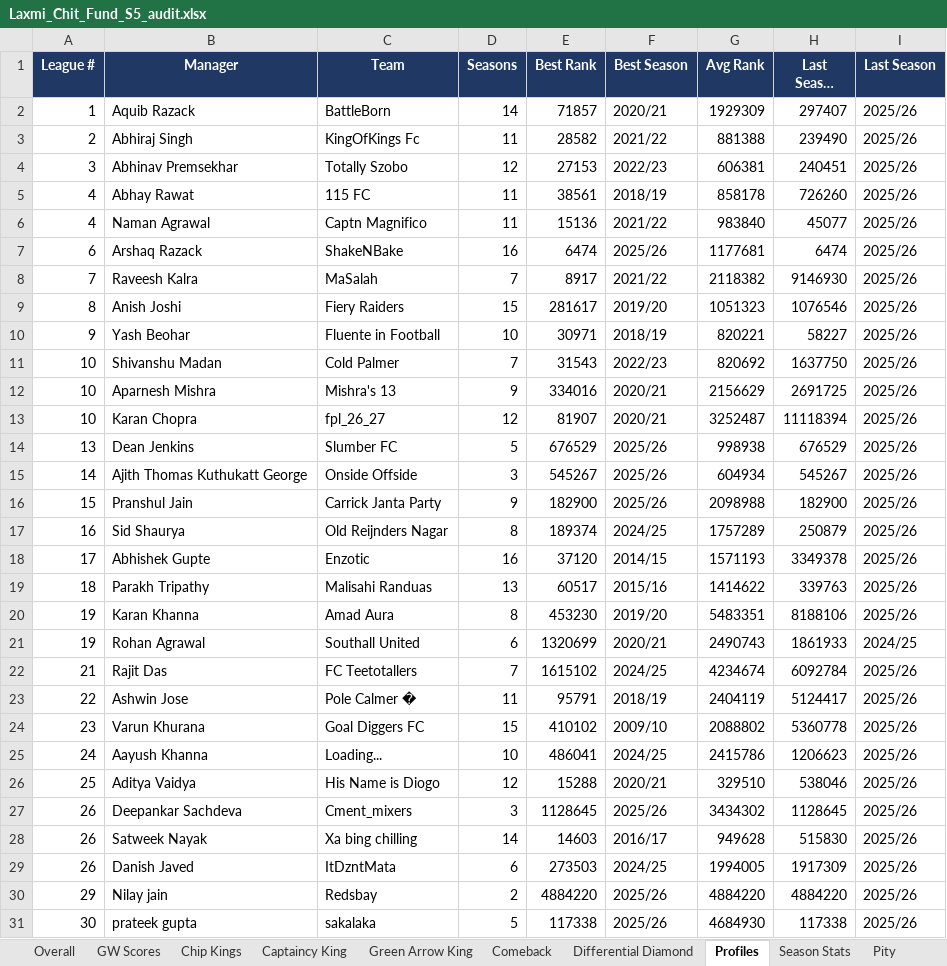
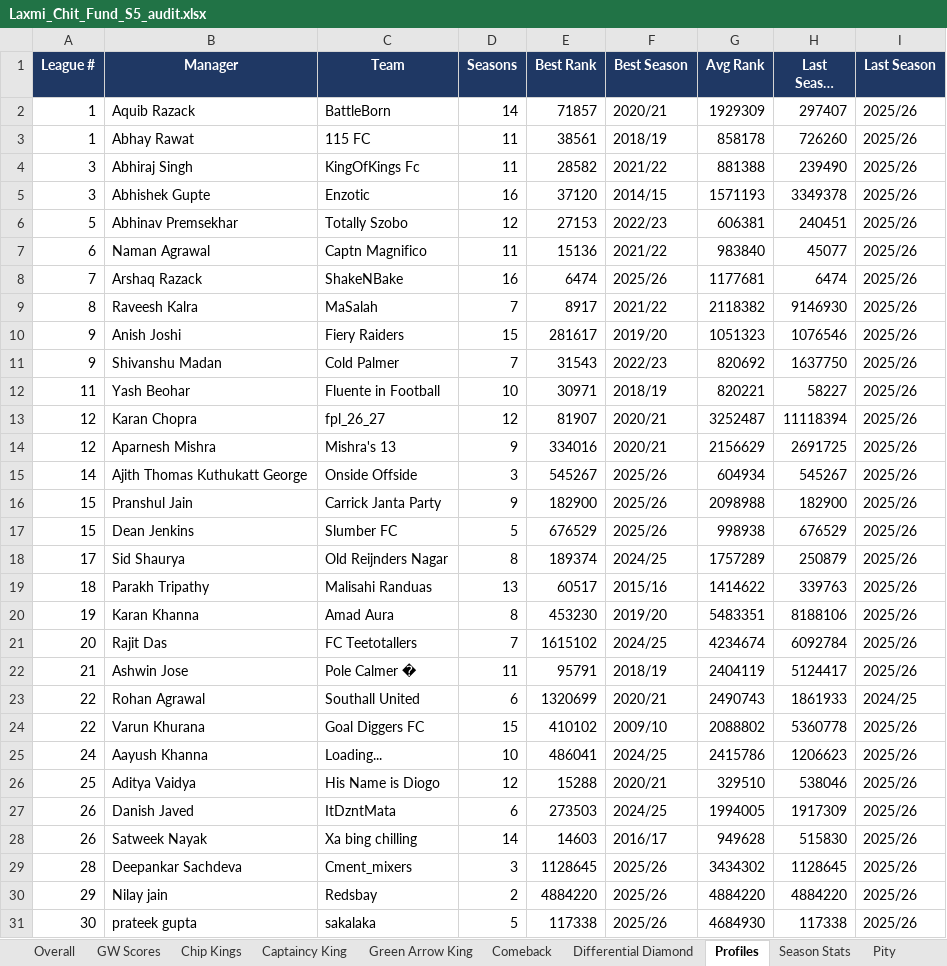
Before and after one commit to yash1997beohar/lcf-s5, an Excel workbook: docs/Laxmi_Chit_Fund_S5_audit.xlsx, sheet Profiles, drawn as a sheet; only a part is shown; long unchanged cells end in …; values as stored, in another font and other column widths than the file's, no borders; removed rows and columns are numbered as before the commit, all else as after; the diff names each change by its address in the sheet, - before the commit and + after, or states it on an @@ line.

```diff
--- a/docs/Laxmi_Chit_Fund_S5_audit.xlsx (sheet Profiles)
+++ b/docs/Laxmi_Chit_Fund_S5_audit.xlsx (sheet Profiles)
+row 3: 1 | Abhay Rawat | 115 FC | 11 | 38561 | 2018/19 | 858178 | 726260 | 2025/26
-A4 (League #): 2
+A4 (League #): 3
+row 5: 3 | Abhishek Gupte | Enzotic | 16 | 37120 | 2014/15 | 1571193 | 3349378 | 2025/26
-A6 (League #): 3
+A6 (League #): 5
-row 5: 4 | Abhay Rawat | 115 FC | 11 | 38561 | 2018/19 | 858178 | 726260 | 2025/26
-A7 (League #): 4
+A7 (League #): 6
-A8 (League #): 6
+A8 (League #): 7
-A9 (League #): 7
+A9 (League #): 8
-A10 (League #): 8
+A10 (League #): 9
-row 10: 9 | Yash Beohar | Fluente in Football | 10 | 30971 | 2018/19 | 820221 | 58227 | 2025/26
-A11 (League #): 10
+A11 (League #): 9
-row 12: 10 | Aparnesh Mishra | Mishra's 13 | 9 | 334016 | 2020/21 | 2156629 | 2691725 | 2025/26
+row 12: 11 | Yash Beohar | Fluente in Football | 10 | 30971 | 2018/19 | 820221 | 58227 | 2025/26
-A13 (League #): 10
+A13 (League #): 12
-row 14: 13 | Dean Jenkins | Slumber FC | 5 | 676529 | 2025/26 | 998938 | 676529 | 2025/26
+row 14: 12 | Aparnesh Mishra | Mishra's 13 | 9 | 334016 | 2020/21 | 2156629 | 2691725 | 2025/26
+row 17: 15 | Dean Jenkins | Slumber FC | 5 | 676529 | 2025/26 | 998938 | 676529 | 2025/26
-A18 (League #): 16
+A18 (League #): 17
-row 18: 17 | Abhishek Gupte | Enzotic | 16 | 37120 | 2014/15 | 1571193 | 3349378 | 2025/26
-row 21: 19 | Rohan Agrawal | Southall United | 6 | 1320699 | 2020/21 | 2490743 | 1861933 | 2024/25
-A21 (League #): 21
+A21 (League #): 20
-A22 (League #): 22
+A22 (League #): 21
+row 23: 22 | Rohan Agrawal | Southall United | 6 | 1320699 | 2020/21 | 2490743 | 1861933 | 2024/25
-A24 (League #): 23
+A24 (League #): 22
-row 27: 26 | Deepankar Sachdeva | Cment_mixers | 3 | 1128645 | 2025/26 | 3434302 | 1128645 | 2025/26
@@ row 29 moved to row 27: 26 @@
+row 29: 28 | Deepankar Sachdeva | Cment_mixers | 3 | 1128645 | 2025/26 | 3434302 | 1128645 | 2025/26
```
Also changed, not shown: sheet Season Stats, sheet Overall, sheet Captaincy King, sheet Green Arrow King, sheet GW Scores, 2 other files.
